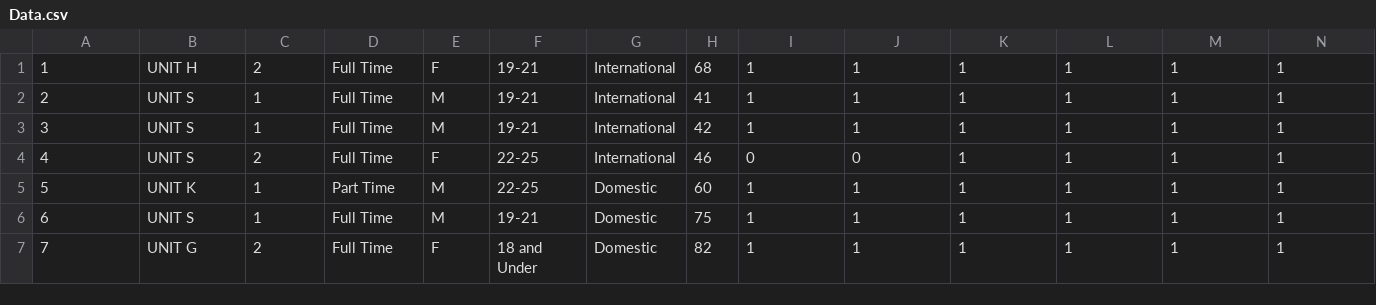
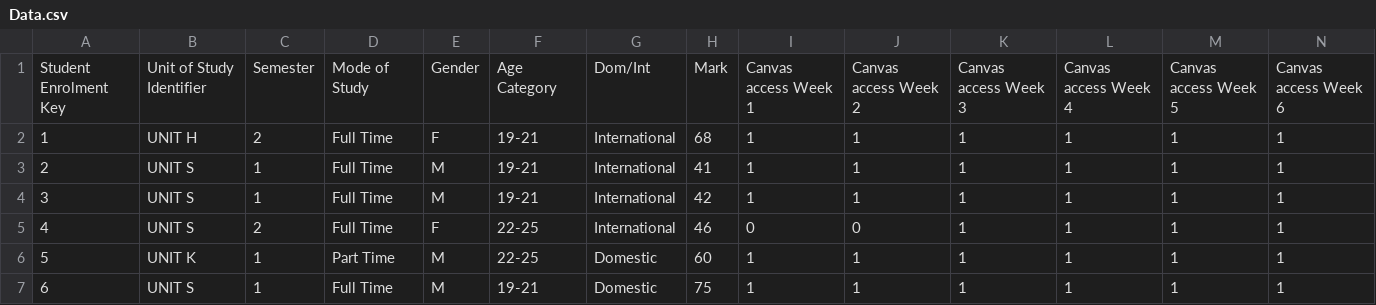
Before and after one commit to maliiiiii/project, a CSV file: Data.csv, drawn as a sheet; only a part is shown; the shorter side is filled out with more unchanged rows; rows hold the shown columns only; the diff names each change by its address in the sheet, - before the commit and + after, or states it on an @@ line.

Commit message:
Add files via upload

```diff
--- a/Data.csv
+++ b/Data.csv
+row 1: Student Enrolment Key | Unit of Study Identifier | Semester | Mode of Study | Gender | Age Category | Dom/Int | Mark | Canvas access Week 1 | Canvas access Week 2 | Canvas access Week 3 | Canvas access Week 4 | Canvas access Week 5 | Canvas access Week 6
```
